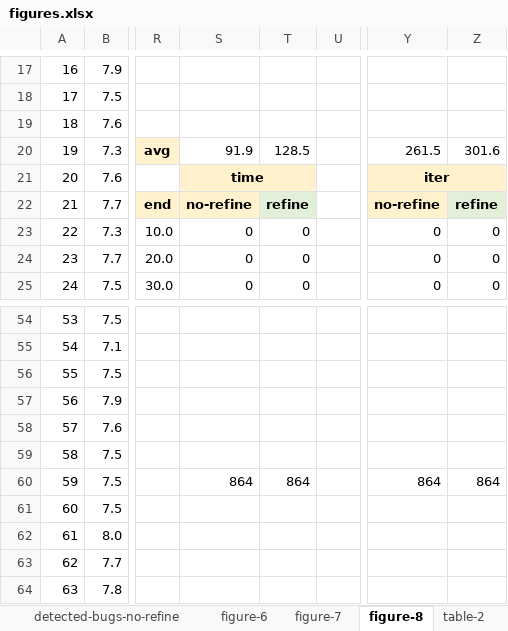
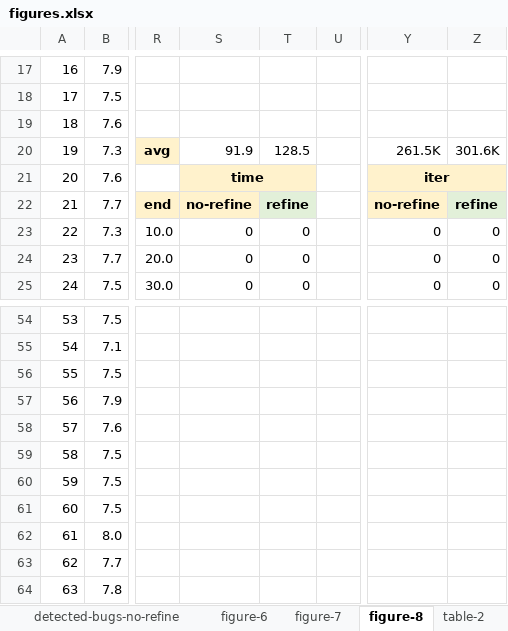
Before and after one commit to kaist-plrg/jstar, an Excel workbook: eval/figures.xlsx, sheet figure-8, drawn as a sheet; only a part is shown, gaps mark what is left out; values as stored, in another font and other column widths than the file's, no borders; charts and pictures not drawn; the diff names each change by its address in the sheet, - before the commit and + after, or states it on an @@ line.

Commit message:
Updated figures.xlsx

```diff
--- a/eval/figures.xlsx (sheet figure-8)
+++ b/eval/figures.xlsx (sheet figure-8)
-Y20: 261.5
+Y20: 261.5K
-Z20: 301.6
+Z20: 301.6K
-S60: 864
+S60: (empty)
-T60: 864
+T60: (empty)
-Y60: 864
+Y60: (empty)
-Z60: 864
+Z60: (empty)
```
Also changed, not shown: sheet figure-6, sheet table-2, formulas that keep their value, charts or pictures, 1 other file.
